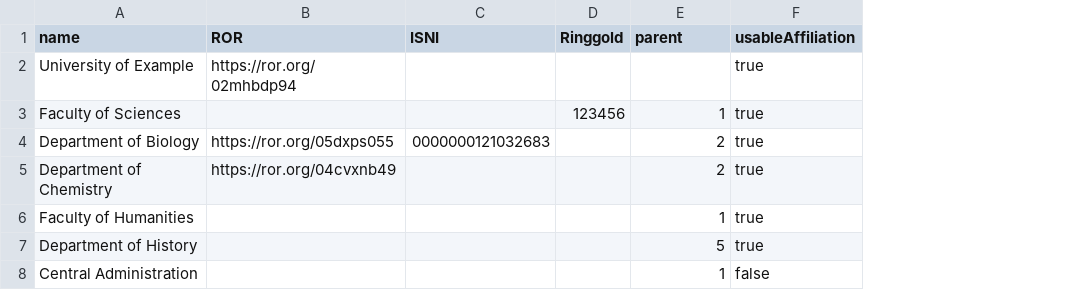
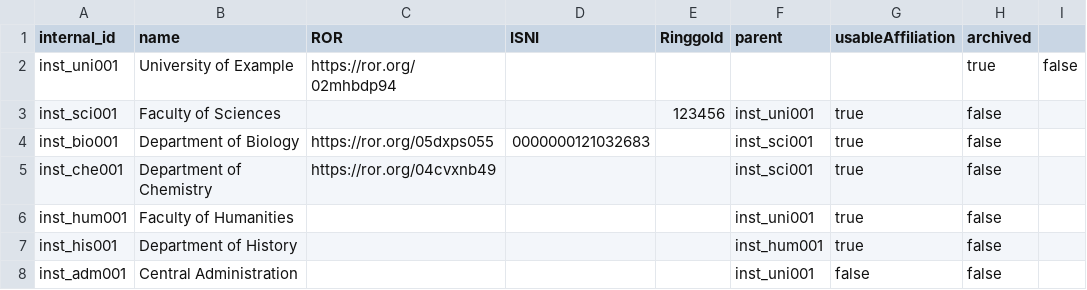
Before and after one commit to coda-oa/coda, a CSV file: docs/_static/downloads/CODA_Institutes_example_file.csv, drawn as a sheet; addresses are those after the commit; the diff names each change by its address in the sheet, - before the commit and + after, or states it on an @@ line.

```diff
--- a/docs/_static/downloads/CODA_Institutes_example_file.csv
+++ b/docs/_static/downloads/CODA_Institutes_example_file.csv
+column A (internal_id), rows 2-8: inst_uni001 | inst_sci001 | inst_bio001 | inst_che001 | inst_hum001 | inst_his001 | inst_adm001
+column H (archived), rows 2-8: true | false | false | false | false | false | false
+column I, row 2: false
-G2 (usableAffiliation): true
+G2 (usableAffiliation): (empty)
-F3 (parent): 1
+F3 (parent): inst_uni001
-F4:F5 (parent): 2
+F4:F5 (parent): inst_sci001
-F6 (parent): 1
+F6 (parent): inst_uni001
-F7 (parent): 5
+F7 (parent): inst_hum001
-F8 (parent): 1
+F8 (parent): inst_uni001
```
Also changed, not shown: 3 other files.
